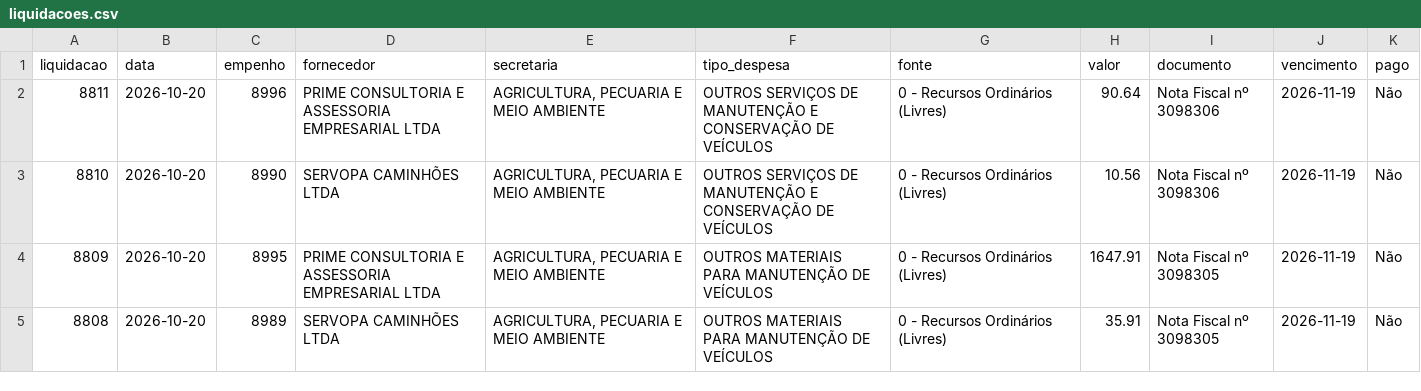
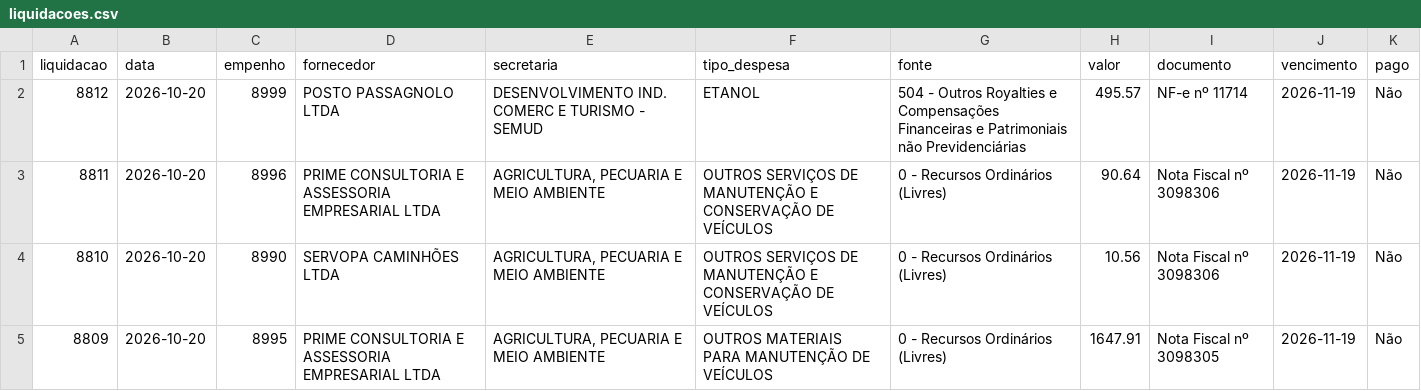
Before and after one commit to vagnerims2/painel-leopolis, a CSV file: data/liquidacoes.csv, drawn as a sheet; only a part is shown; the shorter side is filled out with more unchanged rows.

```diff
--- a/data/liquidacoes.csv
+++ b/data/liquidacoes.csv
@@ -1,2 +1,3 @@
 liquidacao,data,empenho,fornecedor,secretaria,tipo_despesa,fonte,valor,documento,vencimento,pago
+8812,2026-10-20,8999,POSTO PASSAGNOLO LTDA,DESENVOLVIMENTO IND. COMERC E TURISMO - SEMUD,ETANOL,504 - Outros Royalties e Compensações Financeiras e Patrimoniais não Previdenciárias,495.57,NF-e nº 11714,2026-11-19,Não
 8811,2026-10-20,8996,PRIME CONSULTORIA E ASSESSORIA EMPRESARIAL LTDA,"AGRICULTURA, PECUARIA E MEIO AMBIENTE",OUTROS SERVIÇOS DE MANUTENÇÃO E CONSERVAÇÃO DE VEÍCULOS,0 - Recursos Ordinários (Livres),90.64,Nota Fiscal nº 3098306,2026-11-19,Não
```
Also changed, not shown: data/dotacoes.csv, data/movimento.csv, 6 other files.
